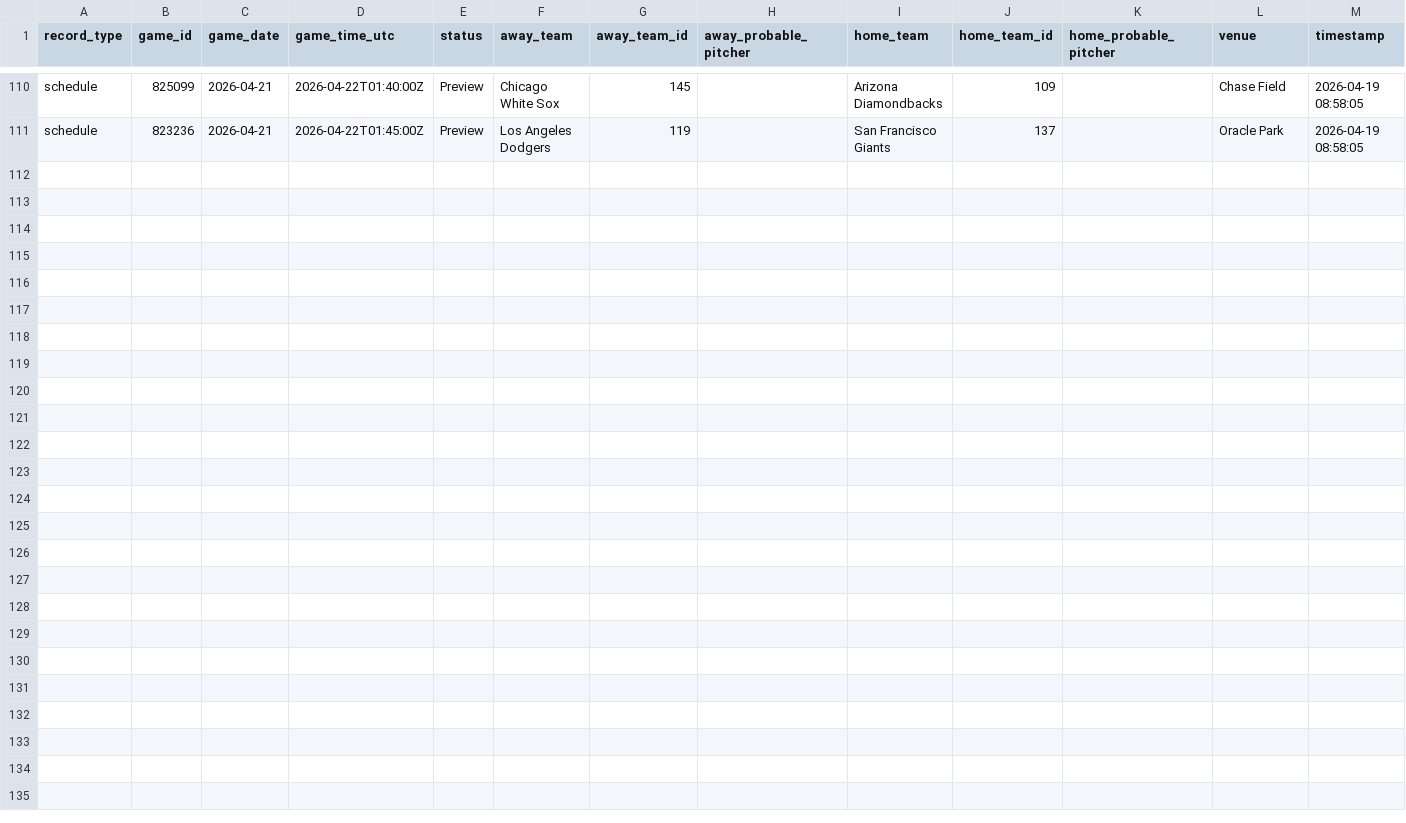
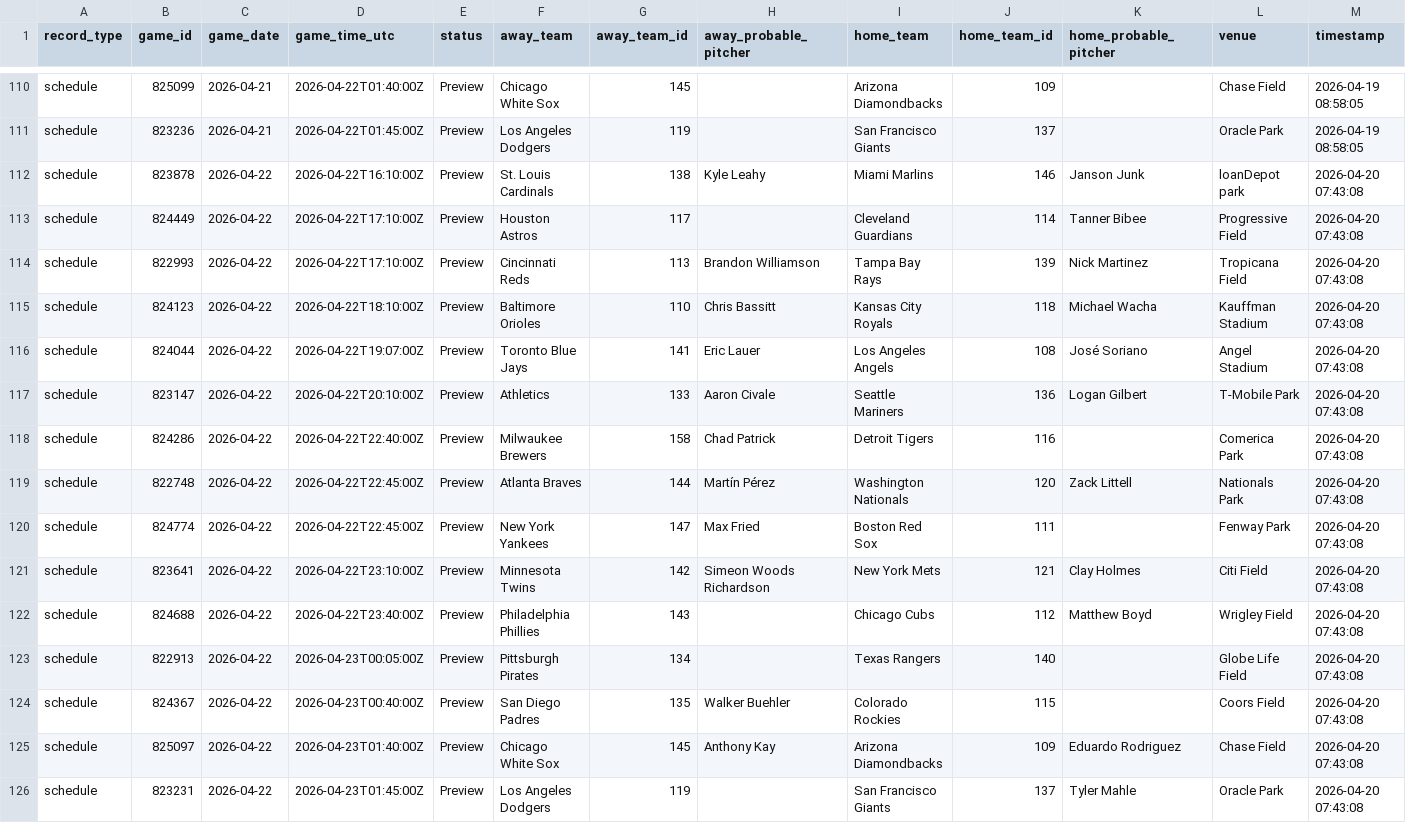
Before and after one commit to Jboom2U/sports-betting-pipeline, a CSV file: data/clean/mlb_schedule_master.csv, drawn as a sheet; only a part is shown, gaps mark what is left out; the diff names each change by its address in the sheet, - before the commit and + after, or states it on an @@ line.

```diff
--- a/data/clean/mlb_schedule_master.csv
+++ b/data/clean/mlb_schedule_master.csv
+row 112: schedule | 823878 | 2026-04-22 | 2026-04-22T16:10:00Z | Preview | St. Louis Cardinals | 138 | Kyle Leahy | Miami Marlins | 146 | Janson Junk | loanDepot park | 2026-04-20 07:43:08
+row 113: schedule | 824449 | 2026-04-22 | 2026-04-22T17:10:00Z | Preview | Houston Astros | 117 |  | Cleveland Guardians | 114 | Tanner Bibee | Progressive Field | 2026-04-20 07:43:08
+row 114: schedule | 822993 | 2026-04-22 | 2026-04-22T17:10:00Z | Preview | Cincinnati Reds | 113 | Brandon Williamson | Tampa Bay Rays | 139 | Nick Martinez | Tropicana Field | 2026-04-20 07:43:08
+row 115: schedule | 824123 | 2026-04-22 | 2026-04-22T18:10:00Z | Preview | Baltimore Orioles | 110 | Chris Bassitt | Kansas City Royals | 118 | Michael Wacha | Kauffman Stadium | 2026-04-20 07:43:08
+row 116: schedule | 824044 | 2026-04-22 | 2026-04-22T19:07:00Z | Preview | Toronto Blue Jays | 141 | Eric Lauer | Los Angeles Angels | 108 | José Soriano | Angel Stadium | 2026-04-20 07:43:08
+row 117: schedule | 823147 | 2026-04-22 | 2026-04-22T20:10:00Z | Preview | Athletics | 133 | Aaron Civale | Seattle Mariners | 136 | Logan Gilbert | T-Mobile Park | 2026-04-20 07:43:08
+row 118: schedule | 824286 | 2026-04-22 | 2026-04-22T22:40:00Z | Preview | Milwaukee Brewers | 158 | Chad Patrick | Detroit Tigers | 116 |  | Comerica Park | 2026-04-20 07:43:08
+row 119: schedule | 822748 | 2026-04-22 | 2026-04-22T22:45:00Z | Preview | Atlanta Braves | 144 | Martín Pérez | Washington Nationals | 120 | Zack Littell | Nationals Park | 2026-04-20 07:43:08
+row 120: schedule | 824774 | 2026-04-22 | 2026-04-22T22:45:00Z | Preview | New York Yankees | 147 | Max Fried | Boston Red Sox | 111 |  | Fenway Park | 2026-04-20 07:43:08
+row 121: schedule | 823641 | 2026-04-22 | 2026-04-22T23:10:00Z | Preview | Minnesota Twins | 142 | Simeon Woods Richardson | New York Mets | 121 | Clay Holmes | Citi Field | 2026-04-20 07:43:08
+row 122: schedule | 824688 | 2026-04-22 | 2026-04-22T23:40:00Z | Preview | Philadelphia Phillies | 143 |  | Chicago Cubs | 112 | Matthew Boyd | Wrigley Field | 2026-04-20 07:43:08
+row 123: schedule | 822913 | 2026-04-22 | 2026-04-23T00:05:00Z | Preview | Pittsburgh Pirates | 134 |  | Texas Rangers | 140 |  | Globe Life Field | 2026-04-20 07:43:08
+row 124: schedule | 824367 | 2026-04-22 | 2026-04-23T00:40:00Z | Preview | San Diego Padres | 135 | Walker Buehler | Colorado Rockies | 115 |  | Coors Field | 2026-04-20 07:43:08
+row 125: schedule | 825097 | 2026-04-22 | 2026-04-23T01:40:00Z | Preview | Chicago White Sox | 145 | Anthony Kay | Arizona Diamondbacks | 109 | Eduardo Rodriguez | Chase Field | 2026-04-20 07:43:08
+row 126: schedule | 823231 | 2026-04-22 | 2026-04-23T01:45:00Z | Preview | Los Angeles Dodgers | 119 |  | San Francisco Giants | 137 | Tyler Mahle | Oracle Park | 2026-04-20 07:43:08
```
Also changed, not shown: data/clean/mlb_bullpen_master.csv, data/clean/mlb_injuries_master.csv, 8 other files.
